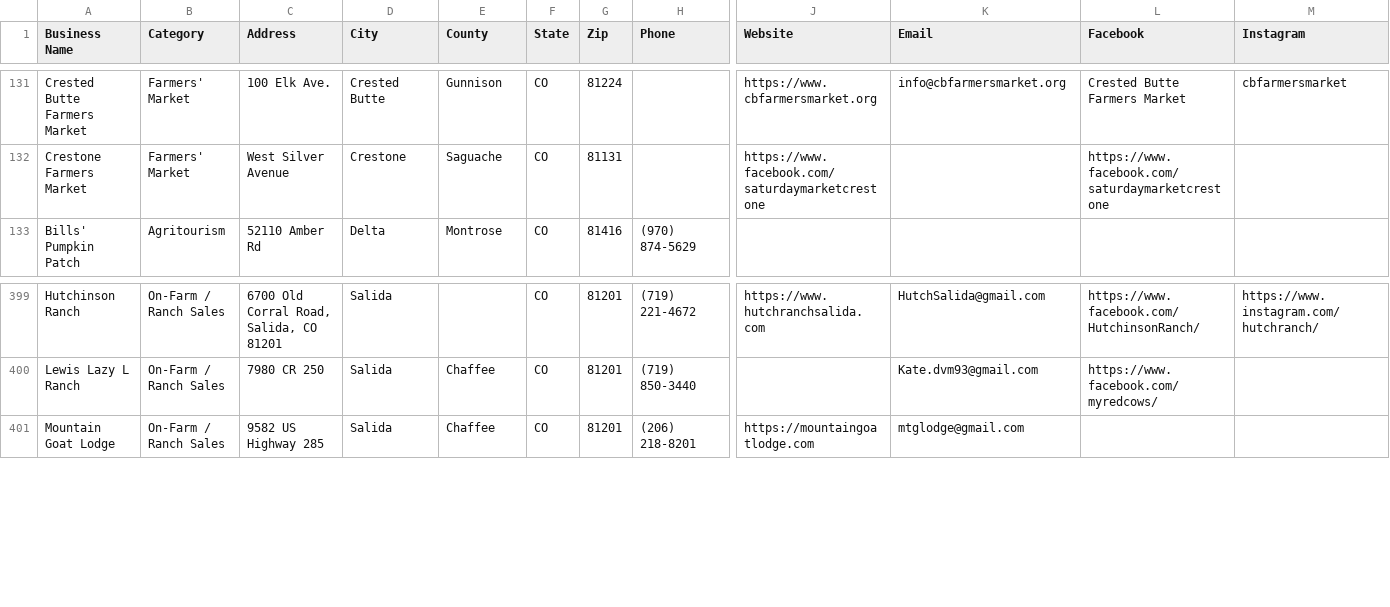
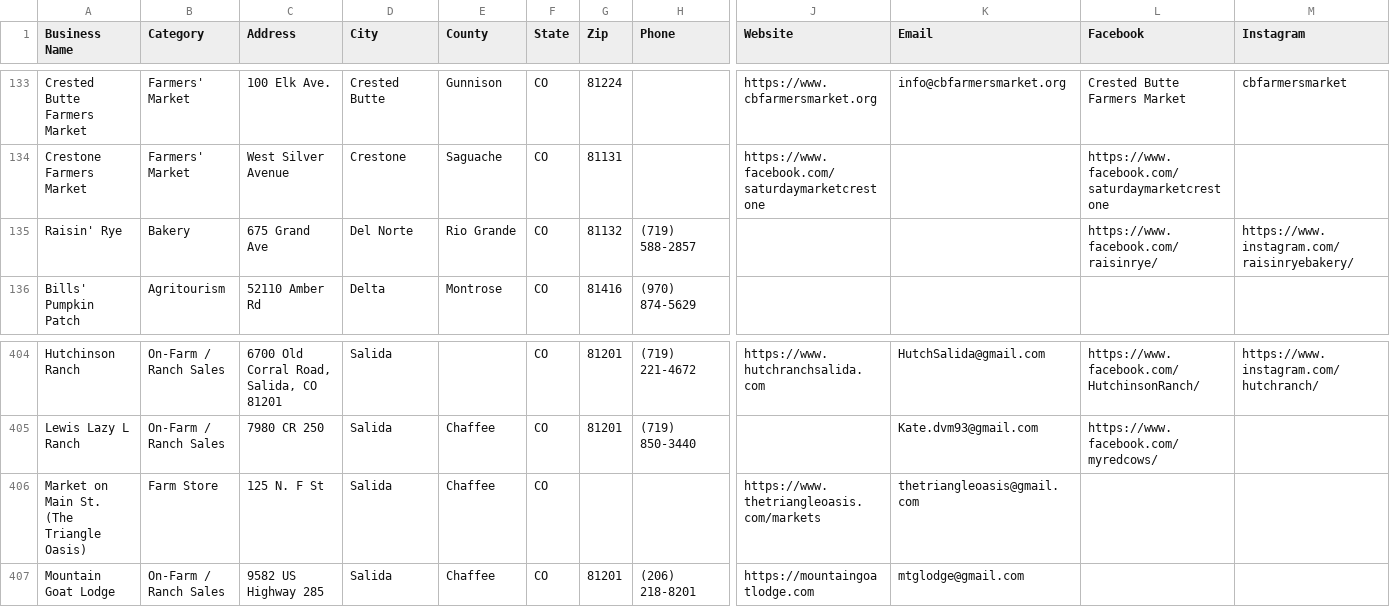
Before and after one commit to dbrown-creator/colorado-farm-trail, a CSV file: source-data/phase2/co_farmers_markets_all_raw.csv, drawn as a sheet; only a part is shown, gaps mark what is left out; rows hold the shown columns only; the diff covers the shown part only; the diff names each change by its address in the sheet, - before the commit and + after, or states it on an @@ line.

```diff
--- a/source-data/phase2/co_farmers_markets_all_raw.csv
+++ b/source-data/phase2/co_farmers_markets_all_raw.csv
+row 135: Raisin' Rye | Bakery | 675 Grand Ave | Del Norte | Rio Grande | CO | 81132 | (719) 588-2857 |  |  | https://www.facebook.com/raisinrye/ | https://www.instagram.com/raisinryebakery/
+row 406: Market on Main St. (The Triangle Oasis) | Farm Store | 125 N. F St | Salida | Chaffee | CO |  |  | https://www.thetriangleoasis.com/markets | thetriangleoasis@gmail.com
```
Also changed, not shown: 5 added rows and 2 edited cells elsewhere in this file, data-compiled/phase2/co_farmers_markets_all_mymaps.csv, 10 other files.
